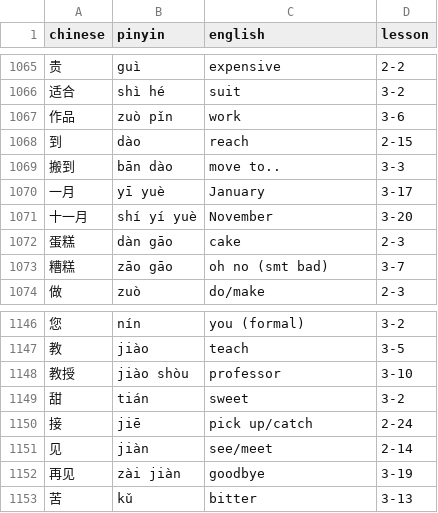
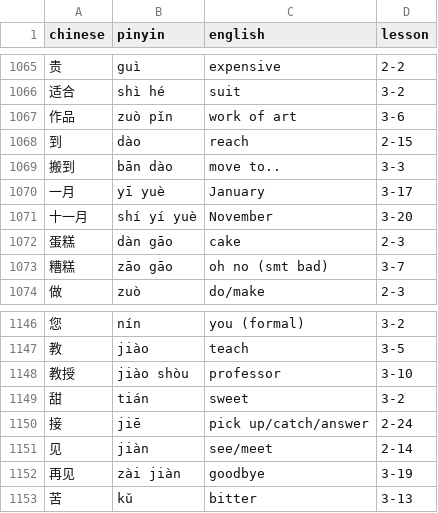
Before and after one commit to 4044ever/duolingo-chinese-dictionary, a CSV file: PairsJson.csv, drawn as a sheet; only a part is shown, gaps mark what is left out; the diff covers the shown part only; the diff names each change by its address in the sheet, - before the commit and + after, or states it on an @@ line.

```diff
--- a/PairsJson.csv
+++ b/PairsJson.csv
-C1067 (english): work
+C1067 (english): work of art
-C1150 (english): pick up/catch
+C1150 (english): pick up/catch/answer
```
Also changed, not shown: 44 added rows and 3 edited cells elsewhere in this file.
